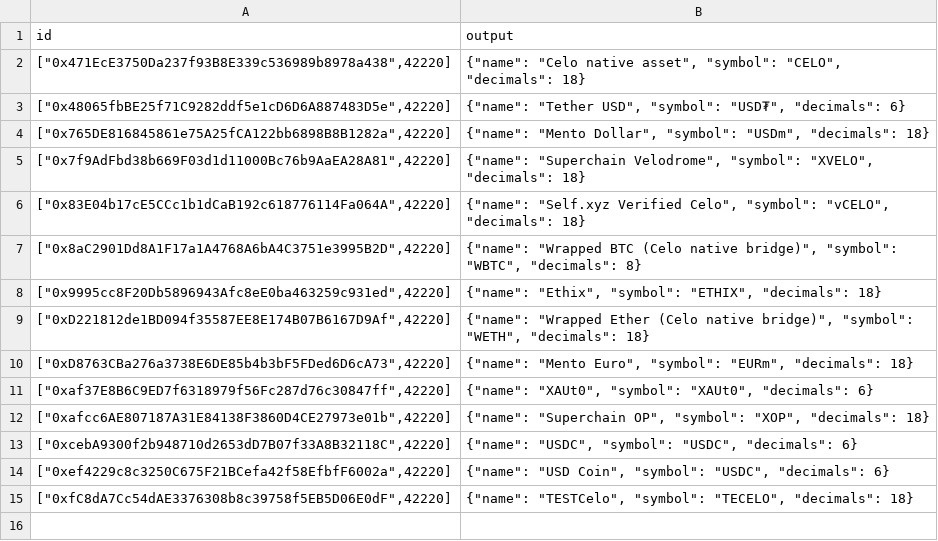
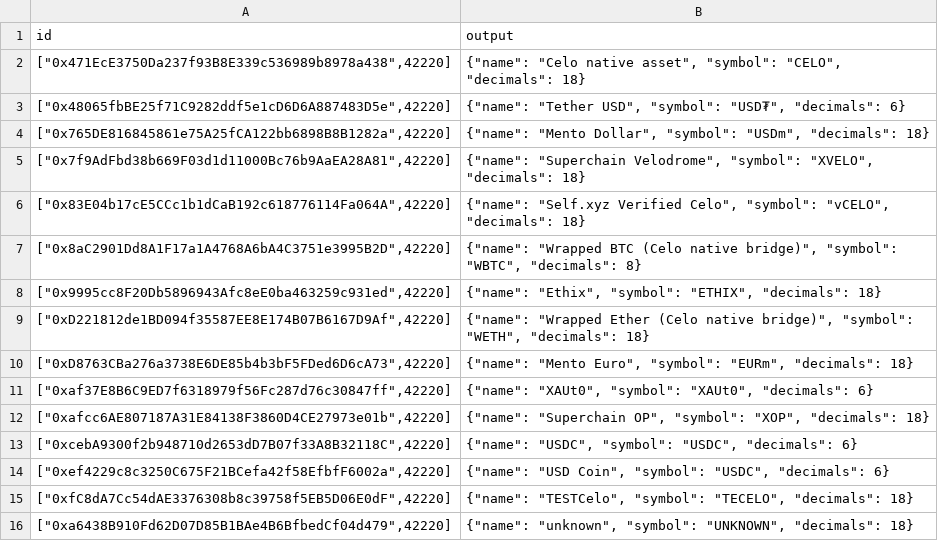
Before and after one commit to velodrome-finance/indexer, a TSV file: .envio/cache/42220/getTokenMetadata.tsv, drawn as a sheet; the diff names each change by its address in the sheet, - before the commit and + after, or states it on an @@ line.

```diff
--- a/.envio/cache/42220/getTokenMetadata.tsv
+++ b/.envio/cache/42220/getTokenMetadata.tsv
+row 16: ["0xa6438B910Fd62D07D85B1BAe4B6BfbedCf04d479",42220] | {"name": "unknown", "symbol": "UNKNOWN", "decimals": 18}
```
Also changed, not shown: .envio/cache/10/getTokenMetadata.tsv, .envio/cache/1135/getTokenMetadata.tsv, 26 other files.
